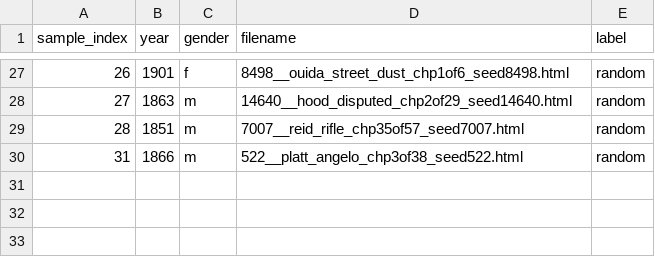
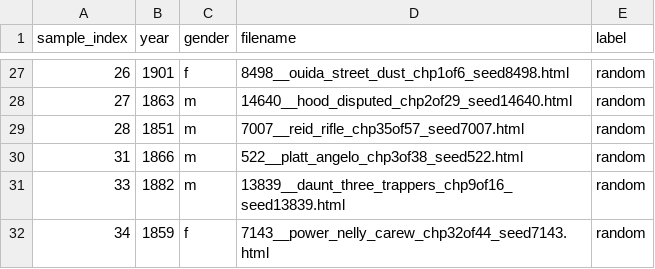
Before and after one commit to ge1789/common-library, a CSV file: random_canon.csv, drawn as a sheet; only a part is shown, gaps mark what is left out.

Commit message:
texts: add 13839 by daunt, add 7143 by power

```diff
--- a/random_canon.csv
+++ b/random_canon.csv
@@ -30 +30,3 @@ sample_index,year,gender,filename,label
 31,1866,m,522__platt_angelo_chp3of38_seed522.html,random
+33,1882,m,13839__daunt_three_trappers_chp9of16_seed13839.html,random
+34,1859,f,7143__power_nelly_carew_chp32of44_seed7143.html,random
```
Also changed, not shown: 2 other files.
